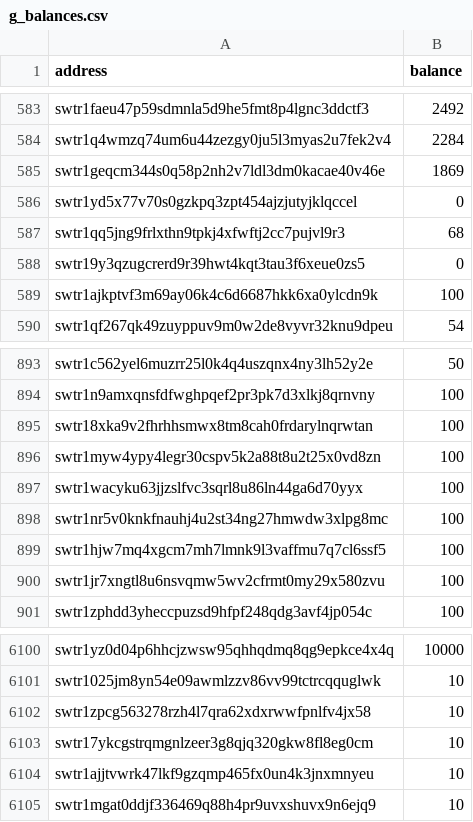
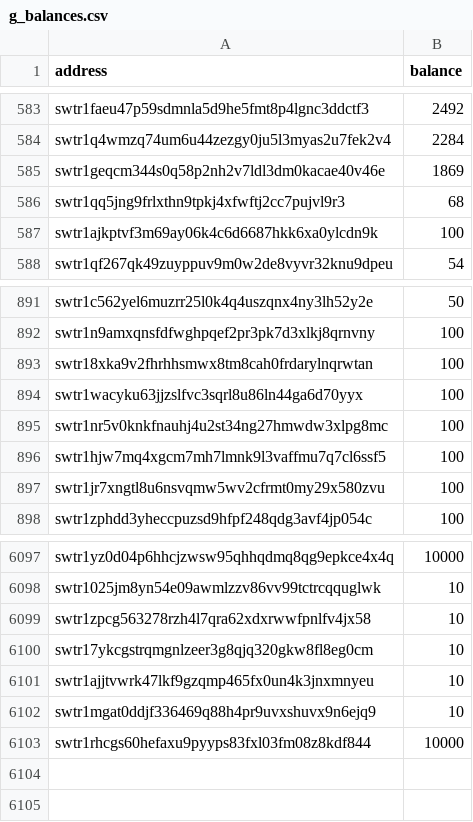
Before and after one commit to SigmaGmbH/swisstronik-chain, a CSV file: scripts/genesis/misc/g_balances.csv, drawn as a sheet; only a part is shown, gaps mark what is left out; removed rows and columns are numbered as before the commit, all else as after; the diff names each change by its address in the sheet, - before the commit and + after, or states it on an @@ line.

Commit message:
chore: speed up genesis construction

```diff
--- a/scripts/genesis/misc/g_balances.csv
+++ b/scripts/genesis/misc/g_balances.csv
-row 586: swtr1yd5x77v70s0gzkpq3zpt454ajzjutyjklqccel | 0
-row 588: swtr19y3qzugcrerd9r39hwt4kqt3tau3f6xeue0zs5 | 0
-row 896: swtr1myw4ypy4legr30cspv5k2a88t8u2t25x0vd8zn | 100
+row 6103: swtr1rhcgs60hefaxu9pyyps83fxl03fm08z8kdf844 | 10000
```
Also changed, not shown: scripts/genesis/misc/g_vesting.csv, 3 other files.
